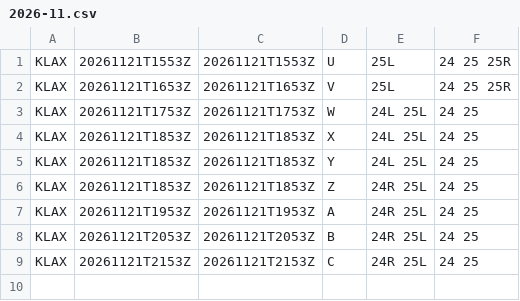
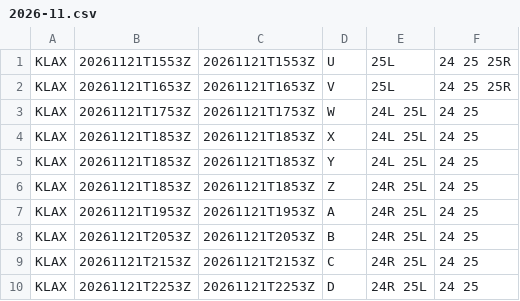
Before and after one commit to honghebincsg/pegasus-fid-gist, a CSV file: atis-history/KLAX/2026-11.csv, drawn as a sheet; the diff names each change by its address in the sheet, - before the commit and + after, or states it on an @@ line.

```diff
--- a/atis-history/KLAX/2026-11.csv
+++ b/atis-history/KLAX/2026-11.csv
+row 10: KLAX | 20261121T2253Z | 20261121T2253Z | D | 24R 25L | 24 25
```
Also changed, not shown: atis-history/KJFK/2026-11.csv, atis-history/KMIA/2026-11.csv, 4 other files.
